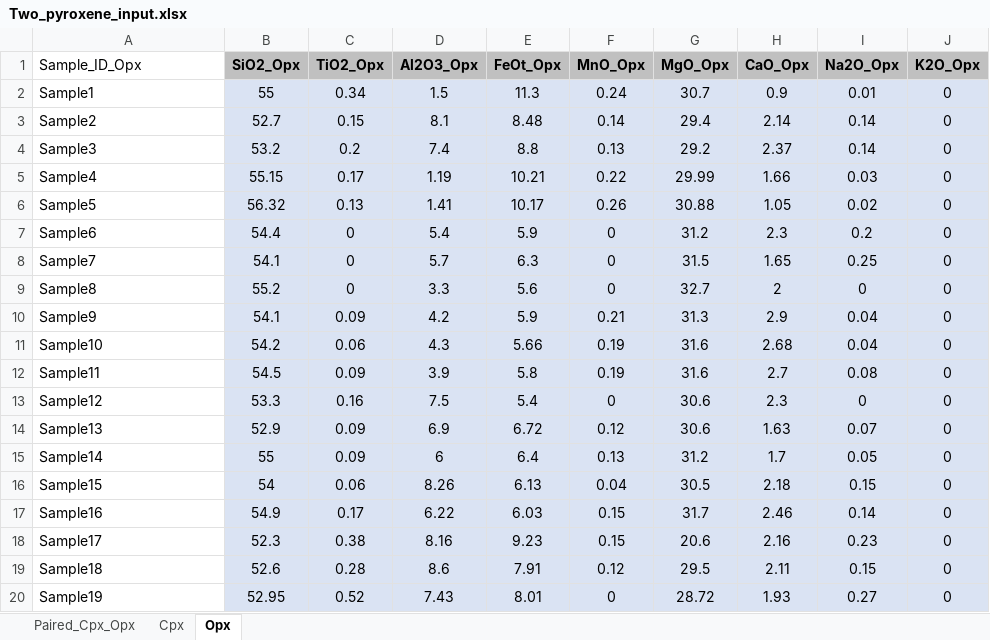
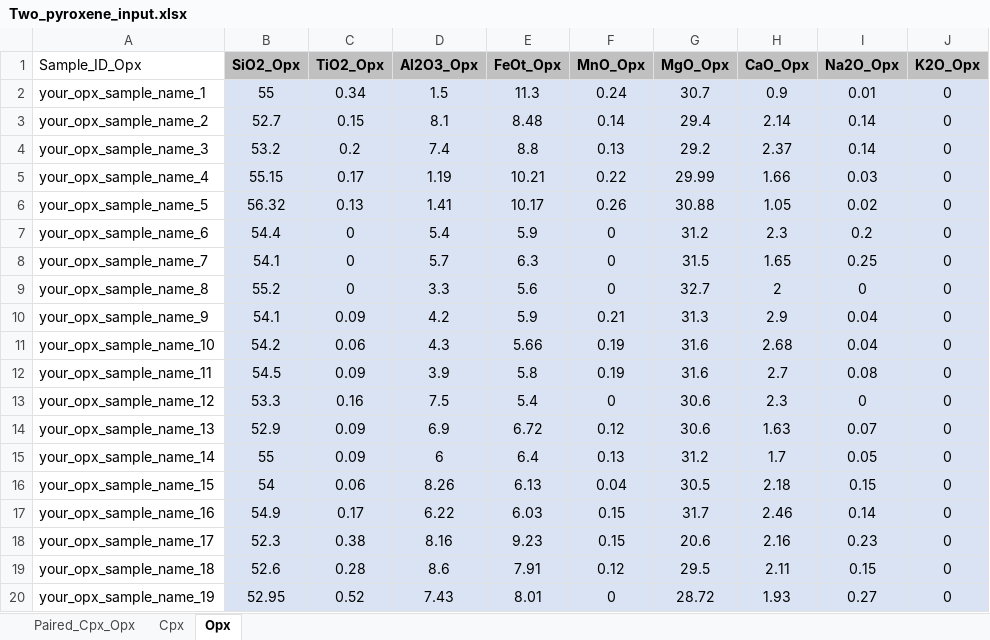
Before and after one commit to PennyWieser/Thermobar, an Excel workbook: docs/Examples/Two_Pyroxene_Thermobarometry/Two_pyroxene_input.xlsx, sheet Opx, drawn as a sheet; only a part is shown; values as stored, in another font and other column widths than the file's, no borders; the diff names each change by its address in the sheet, - before the commit and + after, or states it on an @@ line.

Commit message:
Made sample names clearer after Georg's email

```diff
--- a/docs/Examples/Two_Pyroxene_Thermobarometry/Two_pyroxene_input.xlsx (sheet Opx)
+++ b/docs/Examples/Two_Pyroxene_Thermobarometry/Two_pyroxene_input.xlsx (sheet Opx)
-A2 (Sample_ID_Opx): Sample1
+A2 (Sample_ID_Opx): your_opx_sample_name_1
-A3 (Sample_ID_Opx): Sample2
+A3 (Sample_ID_Opx): your_opx_sample_name_2
-A4 (Sample_ID_Opx): Sample3
+A4 (Sample_ID_Opx): your_opx_sample_name_3
-A5 (Sample_ID_Opx): Sample4
+A5 (Sample_ID_Opx): your_opx_sample_name_4
-A6 (Sample_ID_Opx): Sample5
+A6 (Sample_ID_Opx): your_opx_sample_name_5
-A7 (Sample_ID_Opx): Sample6
+A7 (Sample_ID_Opx): your_opx_sample_name_6
-A8 (Sample_ID_Opx): Sample7
+A8 (Sample_ID_Opx): your_opx_sample_name_7
-A9 (Sample_ID_Opx): Sample8
+A9 (Sample_ID_Opx): your_opx_sample_name_8
-A10 (Sample_ID_Opx): Sample9
+A10 (Sample_ID_Opx): your_opx_sample_name_9
-A11 (Sample_ID_Opx): Sample10
+A11 (Sample_ID_Opx): your_opx_sample_name_10
-A12 (Sample_ID_Opx): Sample11
+A12 (Sample_ID_Opx): your_opx_sample_name_11
-A13 (Sample_ID_Opx): Sample12
+A13 (Sample_ID_Opx): your_opx_sample_name_12
-A14 (Sample_ID_Opx): Sample13
+A14 (Sample_ID_Opx): your_opx_sample_name_13
-A15 (Sample_ID_Opx): Sample14
+A15 (Sample_ID_Opx): your_opx_sample_name_14
-A16 (Sample_ID_Opx): Sample15
+A16 (Sample_ID_Opx): your_opx_sample_name_15
-A17 (Sample_ID_Opx): Sample16
+A17 (Sample_ID_Opx): your_opx_sample_name_16
-A18 (Sample_ID_Opx): Sample17
+A18 (Sample_ID_Opx): your_opx_sample_name_17
-A19 (Sample_ID_Opx): Sample18
+A19 (Sample_ID_Opx): your_opx_sample_name_18
-A20 (Sample_ID_Opx): Sample19
+A20 (Sample_ID_Opx): your_opx_sample_name_19
```
Also changed, not shown: sheet Cpx, 1 other file.
